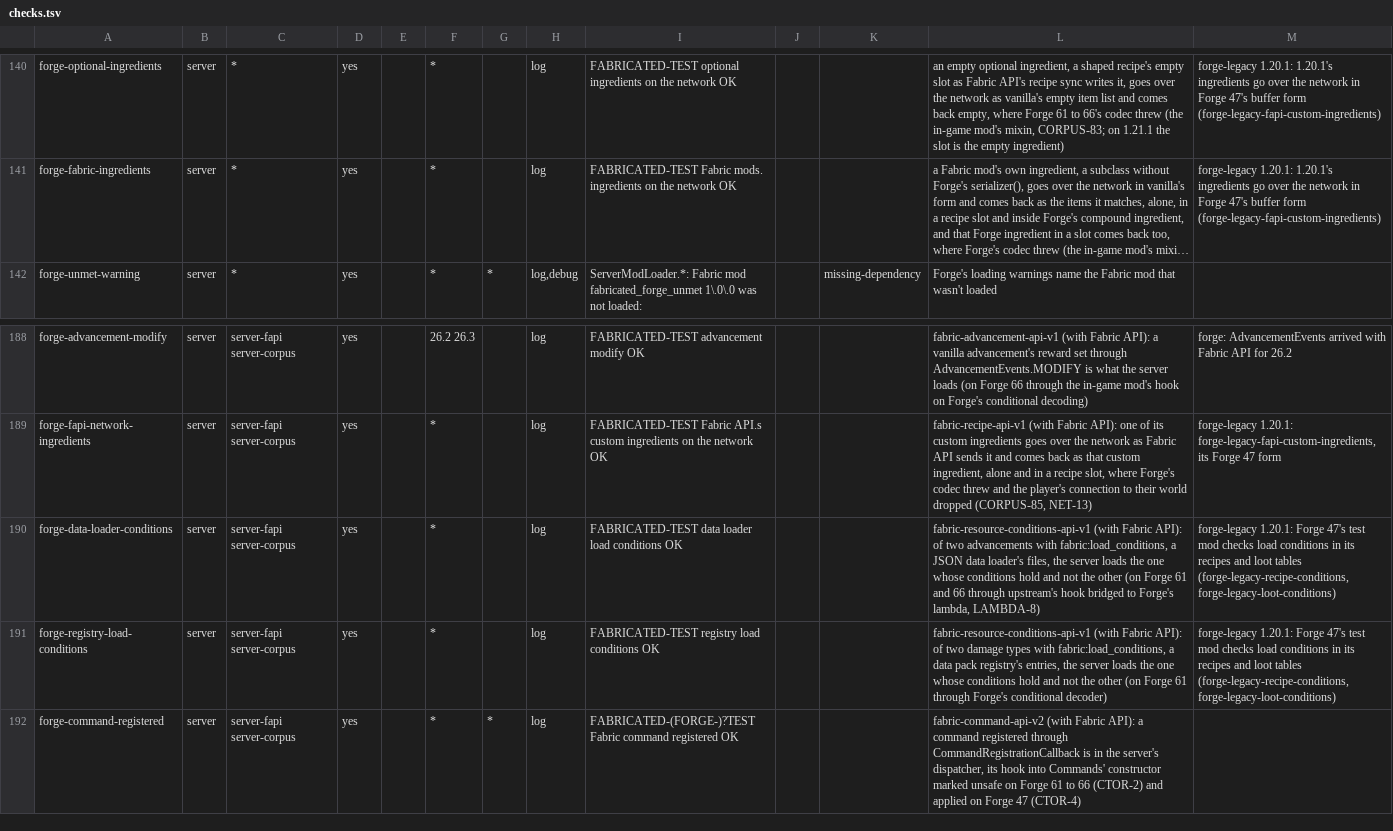
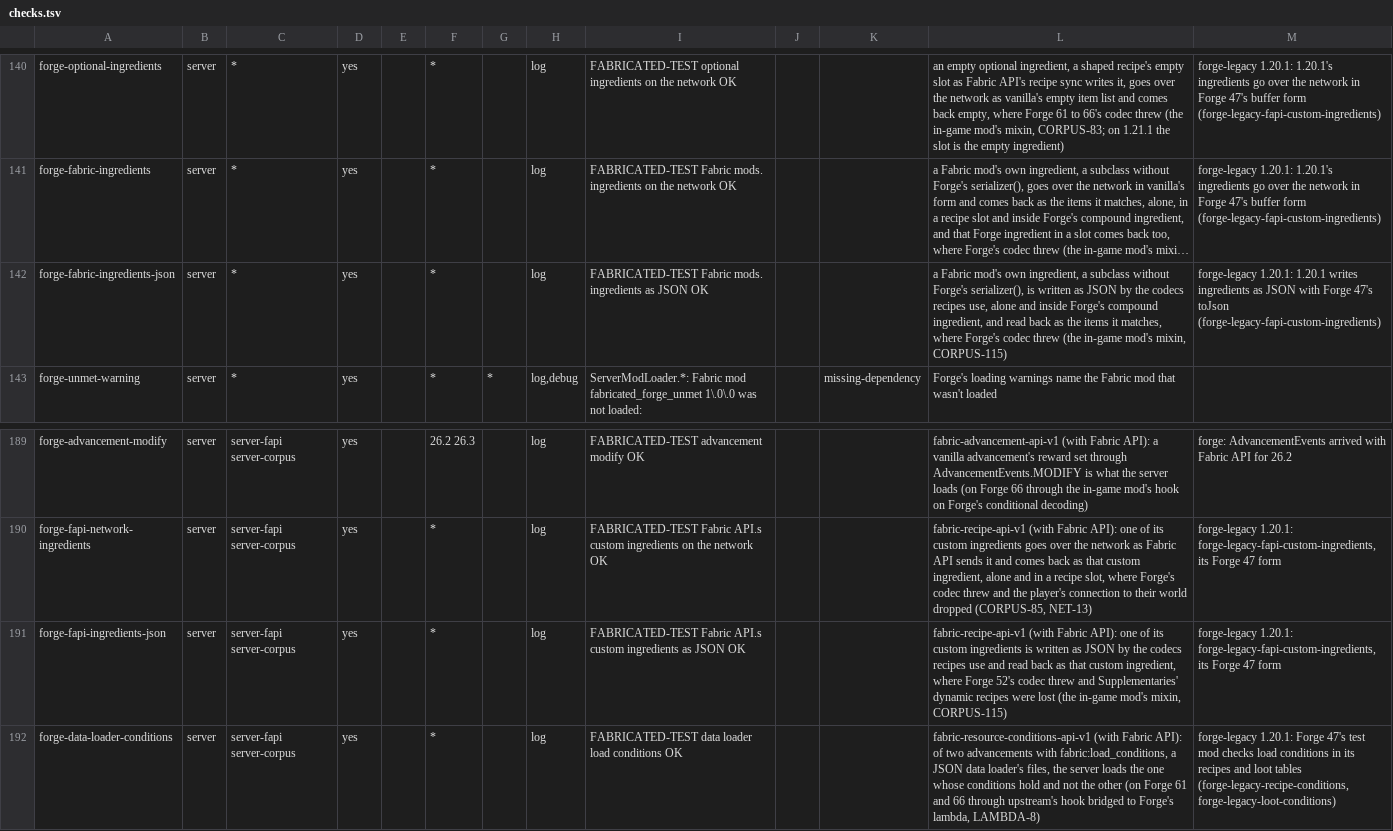
Before and after one commit to cmdralph/Fabricated, a TSV file: ci/checks.tsv, drawn as a sheet; only a part is shown, gaps mark what is left out; the shorter side is filled out with more unchanged rows; long unchanged cells end in …; the diff names each change by its address in the sheet, - before the commit and + after, or states it on an @@ line.

```diff
--- a/ci/checks.tsv
+++ b/ci/checks.tsv
+row 142: forge-fabric-ingredients-json | server | * | yes |  | * |  | log | FABRICATED-TEST Fabric mods. ingredients as JSON OK |  |  | a Fabric mod's own ingredient, a subclass without Forge's serializer(), is written as JSON by the codecs recipes use, alone and inside Forge's compound ingredient, and read back as the items it matches, where Forge's codec threw (the in-game mod's mixin, CORPUS-115) | forge-legacy 1.20.1: 1.20.1 writes ingredients as JSON with Forge 47's toJson (forge-legacy-fapi-custom-ingredients)
+row 191: forge-fapi-ingredients-json | server | server-fapi server-corpus | yes |  | * |  | log | FABRICATED-TEST Fabric API.s custom ingredients as JSON OK |  |  | fabric-recipe-api-v1 (with Fabric API): one of its custom ingredients is written as JSON by the codecs recipes use and read back as that custom ingredient, where Forge 52's codec threw and Supplementaries' dynamic recipes were lost (the in-game mod's mixin, CORPUS-115) | forge-legacy 1.20.1: forge-legacy-fapi-custom-ingredients, its Forge 47 form
```
Also changed, not shown: 4 other files.
